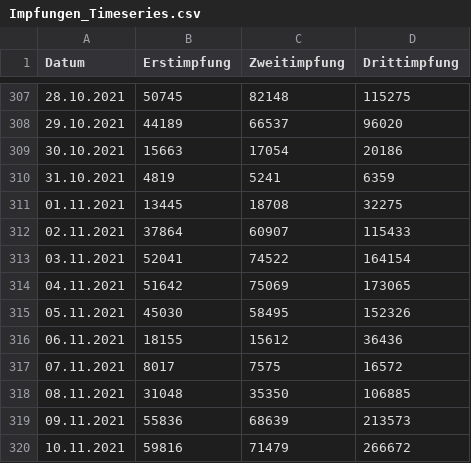
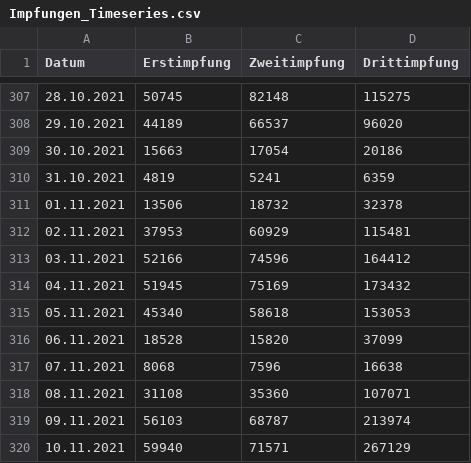
Before and after one commit to GarunWindtotem/Auswertung_Covid_19, a CSV file: input/Impfungen_Timeseries.csv, drawn as a sheet; only a part is shown, gaps mark what is left out; the diff covers the shown part only.

```diff
--- a/input/Impfungen_Timeseries.csv
+++ b/input/Impfungen_Timeseries.csv
@@ -310,11 +310,11 @@ Datum;Erstimpfung;Zweitimpfung;Drittimpfung
 31.10.2021;4819;5241;6359
-01.11.2021;13445;18708;32275
-02.11.2021;37864;60907;115433
-03.11.2021;52041;74522;164154
-04.11.2021;51642;75069;173065
-05.11.2021;45030;58495;152326
-06.11.2021;18155;15612;36436
-07.11.2021;8017;7575;16572
-08.11.2021;31048;35350;106885
-09.11.2021;55836;68639;213573
-10.11.2021;59816;71479;266672
+01.11.2021;13506;18732;32378
+02.11.2021;37953;60929;115481
+03.11.2021;52166;74596;164412
+04.11.2021;51945;75169;173432
+05.11.2021;45340;58618;153053
+06.11.2021;18528;15820;37099
+07.11.2021;8068;7596;16638
+08.11.2021;31108;35360;107071
+09.11.2021;56103;68787;213974
+10.11.2021;59940;71571;267129
```
Also changed, not shown: 9 added rows and 78 edited cells elsewhere in this file, df export.csv, 3 other files.
